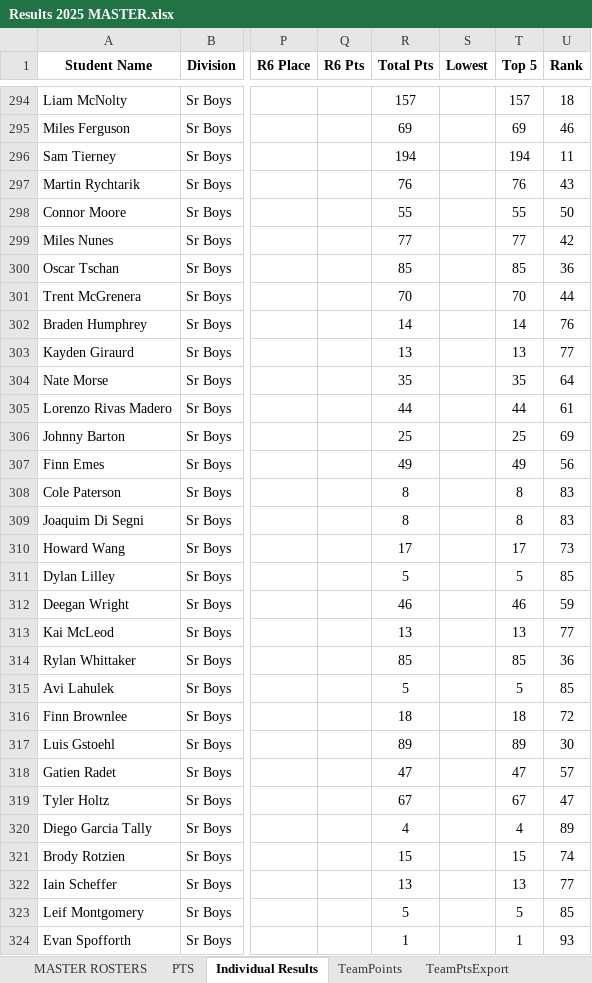
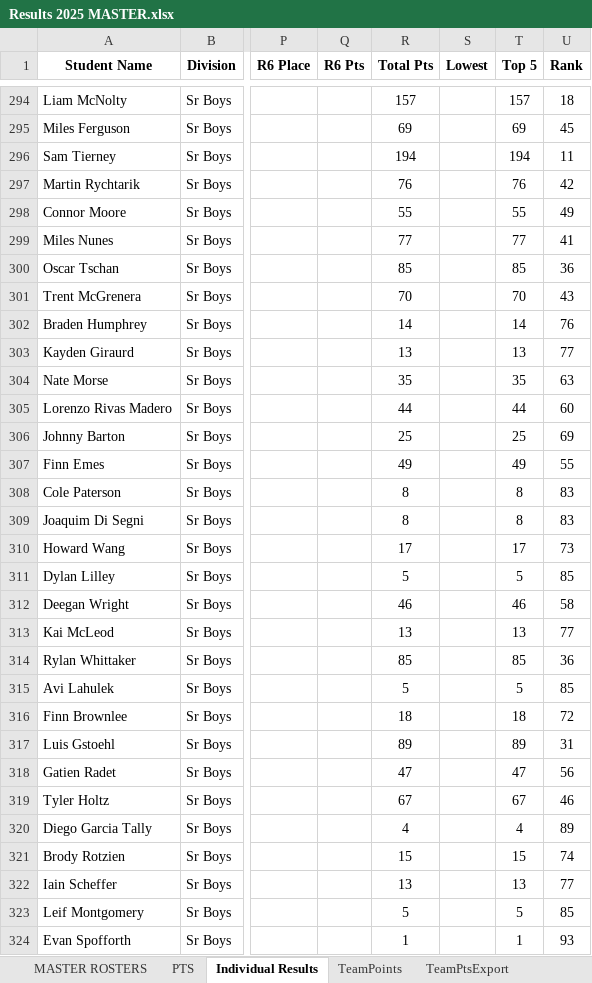
Before and after one commit to mskippy/nsssaa-mtb-league, an Excel workbook: Results 2025 MASTER.xlsx, sheet Individual Results, drawn as a sheet; only a part is shown, gaps mark what is left out; values as stored, in another font and other column widths than the file's, no borders; charts and pictures and conditional formats not drawn; the diff covers the shown part only; the diff names each change by its address in the sheet, - before the commit and + after, or states it on an @@ line.

Commit message:
Sr Boys Results Update

```diff
--- a/Results 2025 MASTER.xlsx (sheet Individual Results)
+++ b/Results 2025 MASTER.xlsx (sheet Individual Results)
-U295 (Rank): 46
+U295 (Rank): 45
-U297 (Rank): 43
+U297 (Rank): 42
-U298 (Rank): 50
+U298 (Rank): 49
-U299 (Rank): 42
+U299 (Rank): 41
-U301 (Rank): 44
+U301 (Rank): 43
-U304 (Rank): 64
+U304 (Rank): 63
-U305 (Rank): 61
+U305 (Rank): 60
-U307 (Rank): 56
+U307 (Rank): 55
-U312 (Rank): 59
+U312 (Rank): 58
-U317 (Rank): 30
+U317 (Rank): 31
-U318 (Rank): 57
+U318 (Rank): 56
-U319 (Rank): 47
+U319 (Rank): 46
```
Also changed, not shown: 34 edited cells elsewhere in this sheet, sheet Division Export, sheet TeamPoints, 4 other files.
